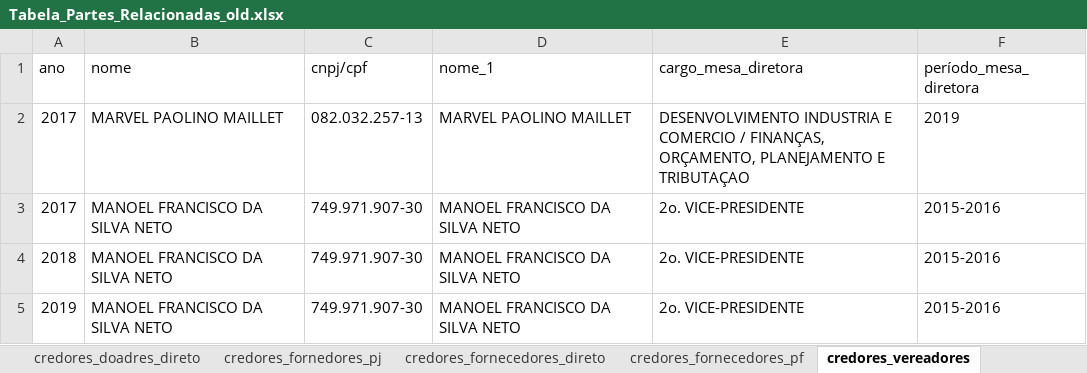
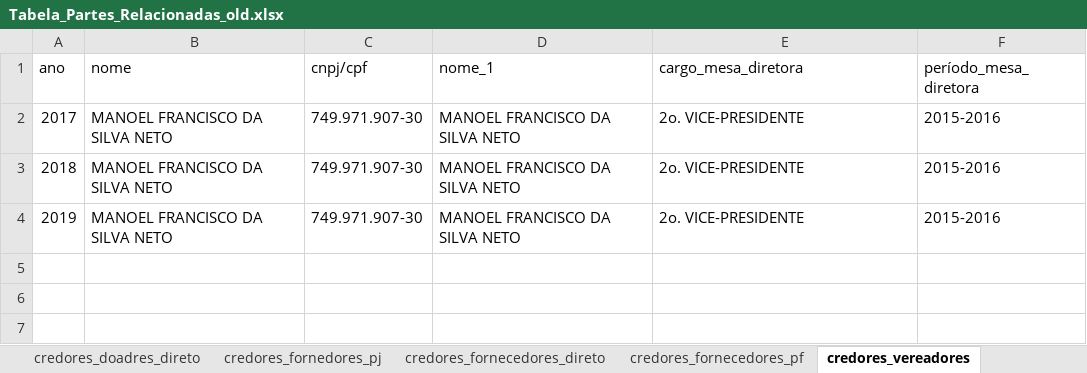
Before and after one commit to mmcodesso/portaltransparenciamacae, an Excel workbook: fontes_db/Tabela_Partes_Relacionadas_old.xlsx, sheet credores_vereadores, drawn as a sheet; values as stored, in another font and other column widths than the file's, no borders; table styles not drawn; the diff names each change by its address in the sheet, - before the commit and + after, or states it on an @@ line.

```diff
--- a/fontes_db/Tabela_Partes_Relacionadas_old.xlsx (sheet credores_vereadores)
+++ b/fontes_db/Tabela_Partes_Relacionadas_old.xlsx (sheet credores_vereadores)
-row 2: 2017 | MARVEL PAOLINO MAILLET | 082.032.257-13 | MARVEL PAOLINO MAILLET | DESENVOLVIMENTO INDUSTRIA E COMERCIO / FINANÇAS, ORÇAMENTO, PLANEJAMENTO E TRIBUTAÇAO | 2019
```
Also changed, not shown: sheet credores_assessores_camara, other sheet tabs, 4 other files.
